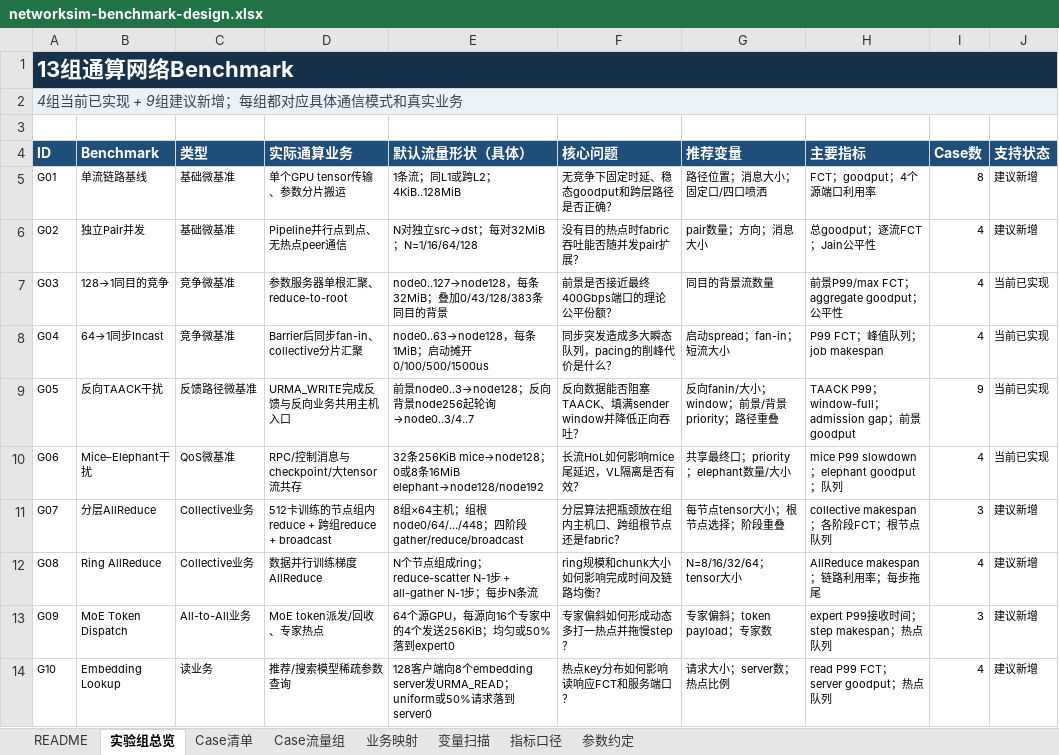
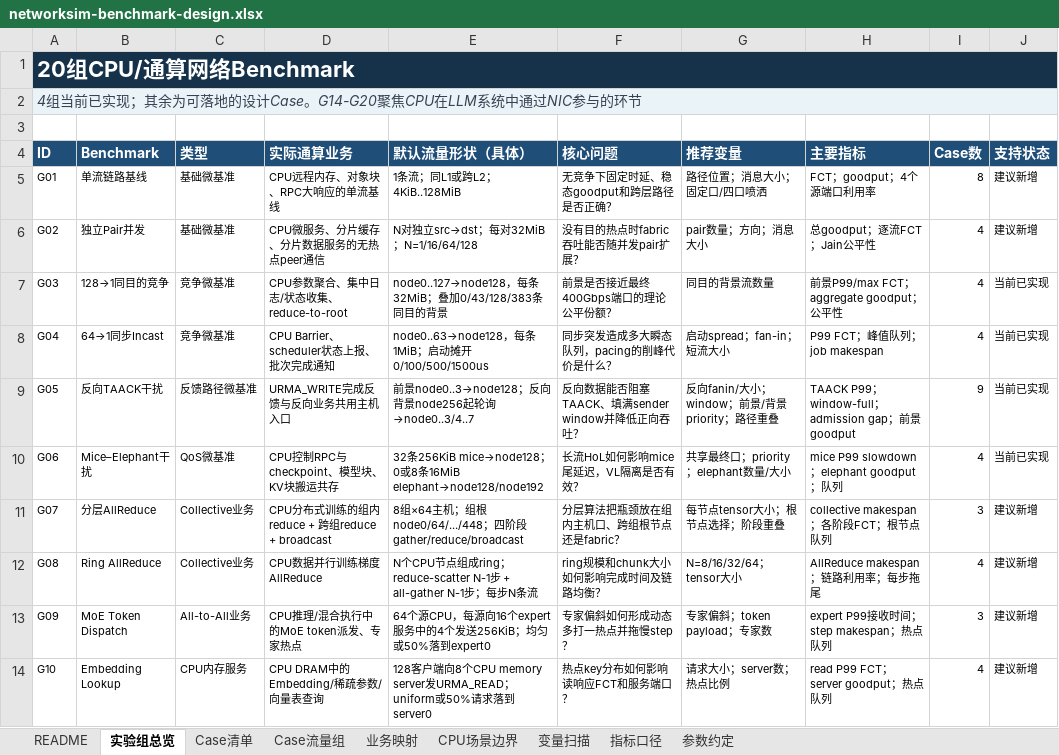
Before and after one commit to ccc112233ccc/networksim, an Excel workbook: outputs/networksim-benchmark-design/networksim-benchmark-design.xlsx, sheet 实验组总览, drawn as a sheet; only a part is shown; values as stored, in another font and other column widths than the file's, no borders; conditional formats and table styles not drawn; the diff covers the shown part only; the diff names each change by its address in the sheet, - before the commit and + after, or states it on an @@ line.

```diff
--- a/outputs/networksim-benchmark-design/networksim-benchmark-design.xlsx (sheet 实验组总览)
+++ b/outputs/networksim-benchmark-design/networksim-benchmark-design.xlsx (sheet 实验组总览)
+sheet tab: CPU场景边界
-A1 (ID): 13组通算网络Benchmark
+A1 (ID): 20组CPU/通算网络Benchmark
-A2 (ID): 4组当前已实现 + 9组建议新增；每组都对应具体通信模式和真实业务
+A2 (ID): 4组当前已实现；其余为可落地的设计Case。G14-G20聚焦CPU在LLM系统中通过NIC参与的环节
-D5 (实际通算业务): 单个GPU tensor传输、参数分片搬运
+D5 (实际通算业务): CPU远程内存、对象块、RPC大响应的单流基线
-D6 (实际通算业务): Pipeline并行点到点、无热点peer通信
+D6 (实际通算业务): CPU微服务、分片缓存、分片数据服务的无热点peer通信
-D7 (实际通算业务): 参数服务器单根汇聚、reduce-to-root
+D7 (实际通算业务): CPU参数聚合、集中日志/状态收集、reduce-to-root
-D8 (实际通算业务): Barrier后同步fan-in、collective分片汇聚
+D8 (实际通算业务): CPU Barrier、scheduler状态上报、批次完成通知
-D10 (实际通算业务): RPC/控制消息与checkpoint/大tensor流共存
+D10 (实际通算业务): CPU控制RPC与checkpoint、模型块、KV块搬运共存
-D11 (实际通算业务): 512卡训练的节点组内reduce + 跨组reduce + broadcast
+D11 (实际通算业务): CPU分布式训练的组内reduce + 跨组reduce + broadcast
-D12 (实际通算业务): 数据并行训练梯度AllReduce
+D12 (实际通算业务): CPU数据并行训练梯度AllReduce
-E12 (默认流量形状（具体）): N个节点组成…
+E12 (默认流量形状（具体）): N个CPU节点组成…
-D13 (实际通算业务): MoE token派发/回收、专家热点
+D13 (实际通算业务): CPU推理/混合执行中的MoE token派发、专家热点
-E13 (默认流量形状（具体）): 64个源GPU，每源向16个专家中的4个…
+E13 (默认流量形状（具体）): 64个源CPU，每源向16个expert服务中的4个…
-C14 (类型): 读业务
+C14 (类型): CPU内存服务
-D14 (实际通算业务): 推荐/搜索模型稀疏参数查询
+D14 (实际通算业务): CPU DRAM中的Embedding/稀疏参数/向量表查询
-E14 (默认流量形状（具体）): …8个embedding server发…
+E14 (默认流量形状（具体）): …8个CPU memory server发…
```
Also changed, not shown: 7 added rows and 8 edited cells elsewhere in this sheet, sheet Case流量组, sheet Case清单, sheet 业务映射, sheet 变量扫描, sheet 参数约定, sheet README, 1 more sheet.
